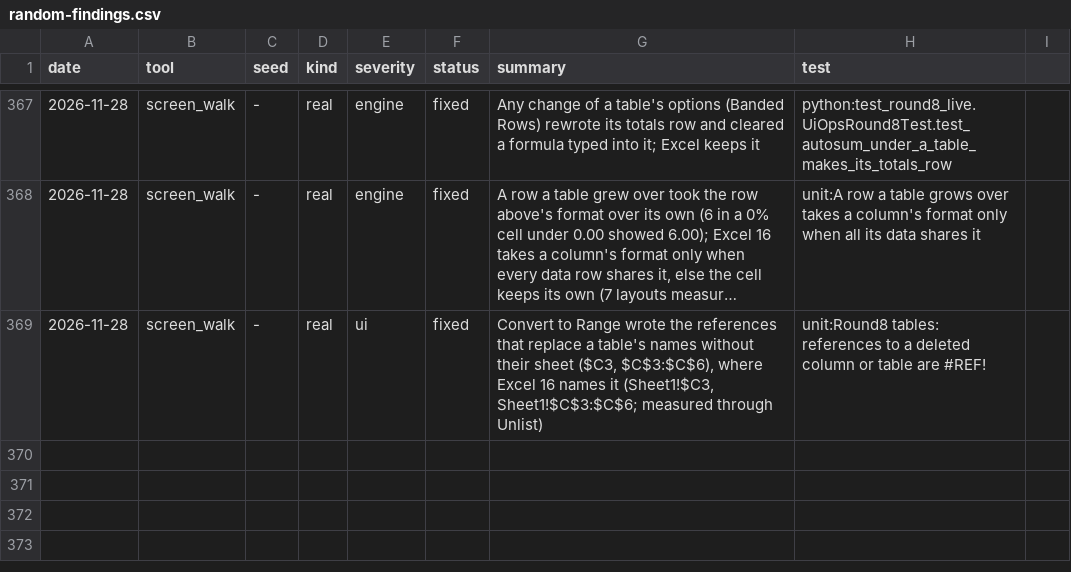
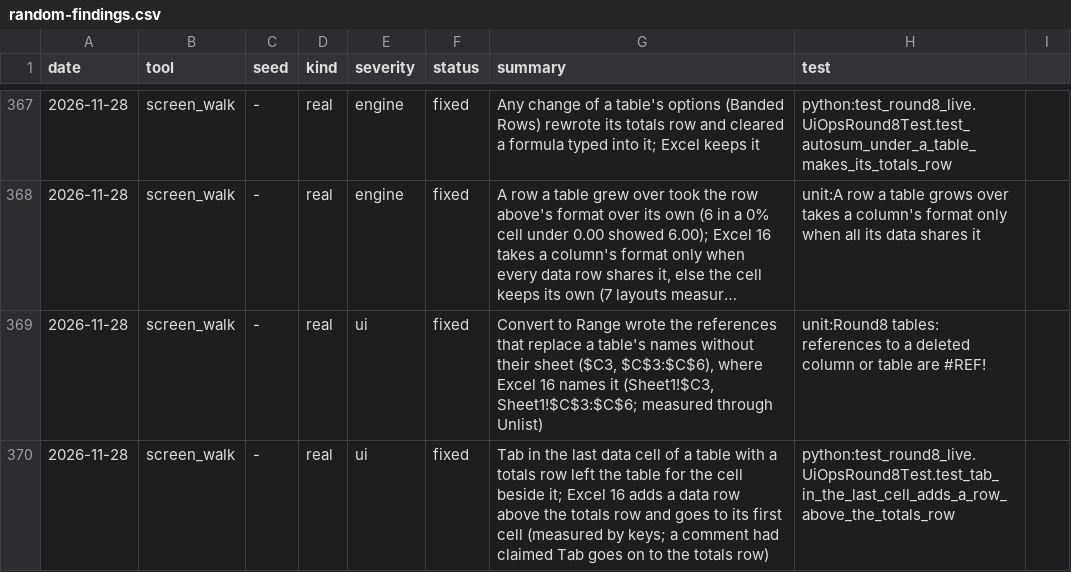
Before and after one commit to ycgrid/ycgrid, a CSV file: docs/random-findings.csv, drawn as a sheet; only a part is shown, gaps mark what is left out; long unchanged cells end in ….

```diff
--- a/docs/random-findings.csv
+++ b/docs/random-findings.csv
@@ -369 +369,2 @@ date,tool,seed,kind,severity,status,summary,test
 2026-11-28,screen_walk,-,real,ui,fixed,"Convert to Range wrote the references that replace a table's names without their sheet ($C3, $C$3:$C$6), where Excel 16 names it (Sheet1!$C3, Sheet1!$C$3:$C$6; measured through Unlist)",unit:Round8 tables: references to a deleted column or table are #REF!
+2026-11-28,screen_walk,-,real,ui,fixed,"Tab in the last data cell of a table with a totals row left the table for the cell beside it; Excel 16 adds a data row above the totals row and goes to its first cell (measured by keys; a comment had claimed Tab goes on to the totals row)",python:test_round8_live.UiOpsRound8Test.test_tab_in_the_last_cell_adds_a_row_above_the_totals_row
```
Also changed, not shown: docs/random-runs.csv, 3 other files.
